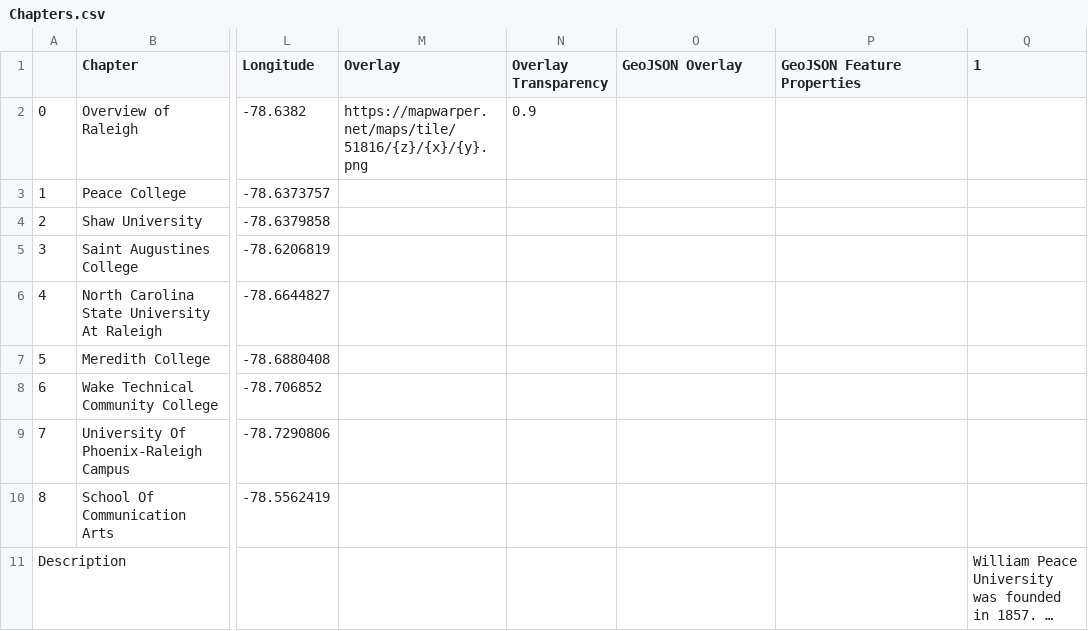
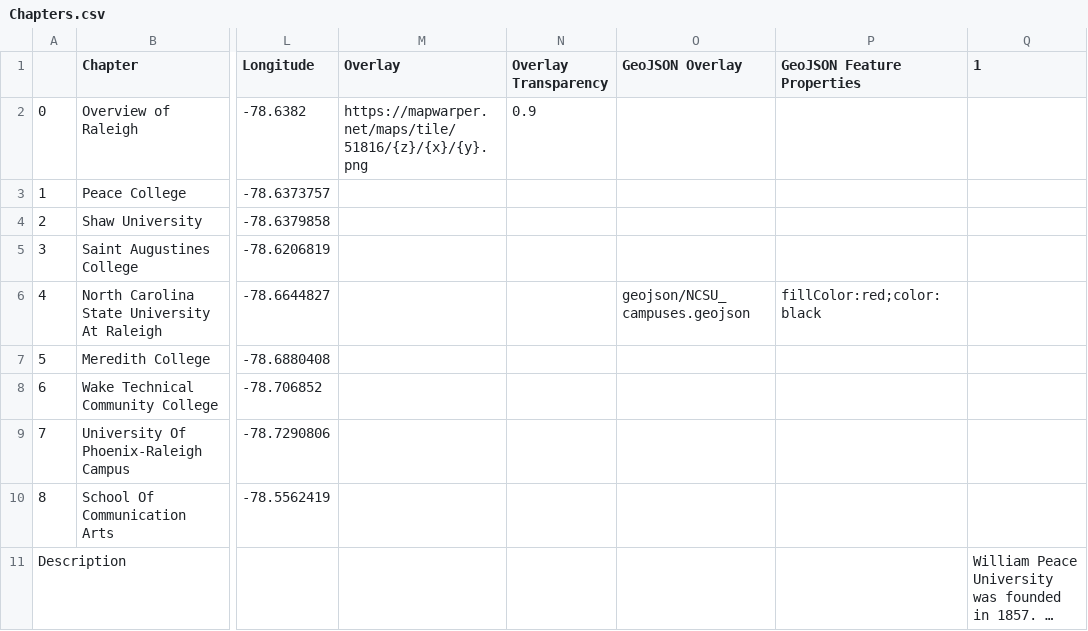
Before and after one commit to darcy-boast/GIS495-storymap, a CSV file: csv/Chapters.csv, drawn as a sheet; only a part is shown, gaps mark what is left out; long unchanged cells end in …; the diff names each change by its address in the sheet, - before the commit and + after, or states it on an @@ line.

Commit message:
added geojson

```diff
--- a/csv/Chapters.csv
+++ b/csv/Chapters.csv
-O6 (GeoJSON Overlay): (empty)
+O6 (GeoJSON Overlay): geojson/NCSU_campuses.geojson
-P6 (GeoJSON Feature Properties): (empty)
+P6 (GeoJSON Feature Properties): fillColor:red;color:black
```
Also changed, not shown: 1 other file.
